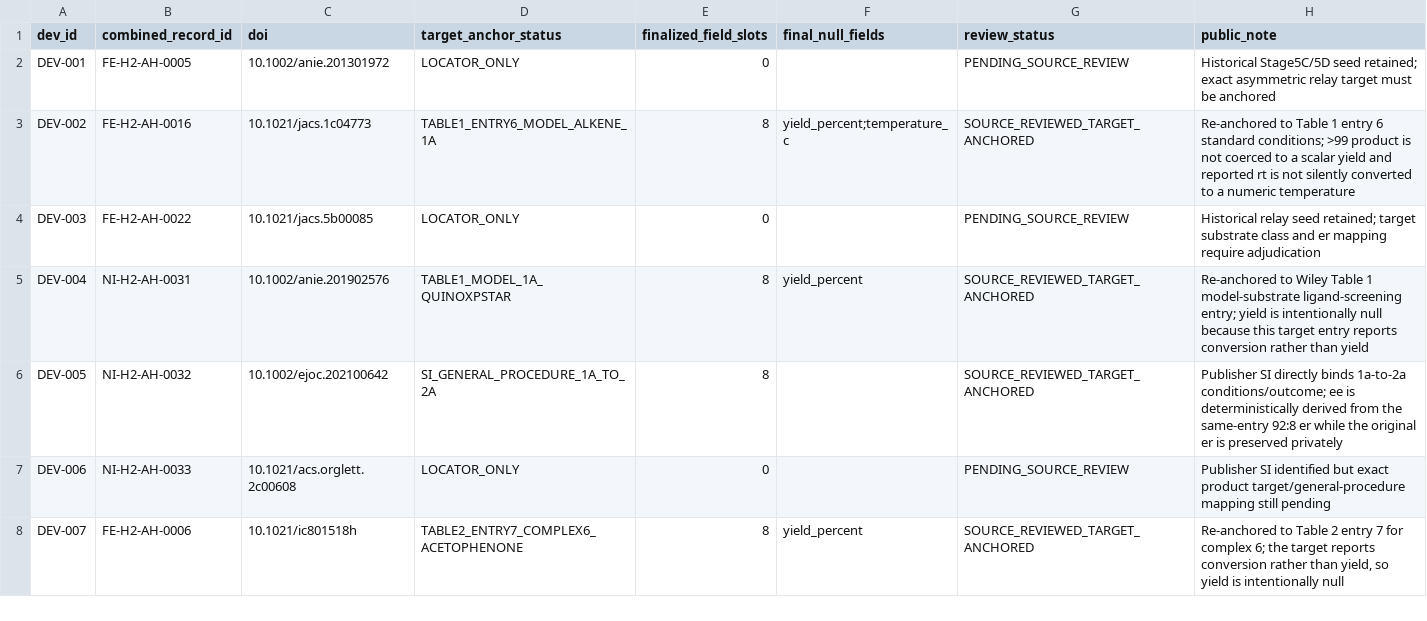
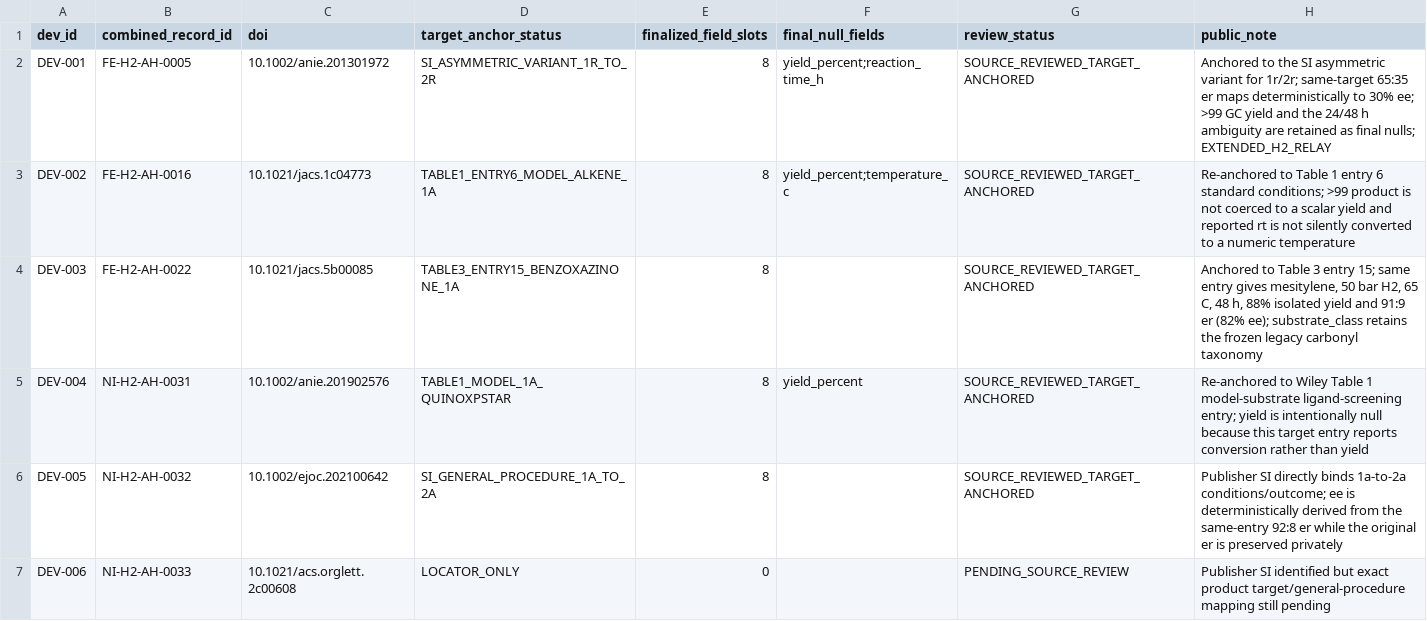
Before and after one commit to linlkx0810-svg/Hydrogenation_Literature_Agent, a CSV file: benchmarks/real_development/source_review_progress_v1.csv, drawn as a sheet; only a part is shown; the shorter side is filled out with more unchanged rows.

Commit message:
Promote DEV-001 and DEV-003 to source-reviewed gold

```diff
--- a/benchmarks/real_development/source_review_progress_v1.csv
+++ b/benchmarks/real_development/source_review_progress_v1.csv
@@ -1,5 +1,5 @@
 dev_id,combined_record_id,doi,target_anchor_status,finalized_field_slots,final_null_fields,review_status,public_note
-DEV-001,FE-H2-AH-0005,10.1002/anie.201301972,LOCATOR_ONLY,0,,PENDING_SOURCE_REVIEW,"Historical Stage5C/5D seed retained; exact asymmetric relay target must be anchored"
+DEV-001,FE-H2-AH-0005,10.1002/anie.201301972,SI_ASYMMETRIC_VARIANT_1R_TO_2R,8,yield_percent;reaction_time_h,SOURCE_REVIEWED_TARGET_ANCHORED,"Anchored to the SI asymmetric variant for 1r/2r; same-target 65:35 er maps deterministically to 30% ee; >99 GC yield and the 24/48 h ambiguity are retained as final nulls; EXTENDED_H2_RELAY"
 DEV-002,FE-H2-AH-0016,10.1021/jacs.1c04773,TABLE1_ENTRY6_MODEL_ALKENE_1A,8,yield_percent;temperature_c,SOURCE_REVIEWED_TARGET_ANCHORED,"Re-anchored to Table 1 entry 6 standard conditions; >99 product is not coerced to a scalar yield and reported rt is not silently converted to a numeric temperature"
-DEV-003,FE-H2-AH-0022,10.1021/jacs.5b00085,LOCATOR_ONLY,0,,PENDING_SOURCE_REVIEW,"Historical relay seed retained; target substrate class and er mapping require adjudication"
+DEV-003,FE-H2-AH-0022,10.1021/jacs.5b00085,TABLE3_ENTRY15_BENZOXAZINONE_1A,8,,SOURCE_REVIEWED_TARGET_ANCHORED,"Anchored to Table 3 entry 15; same entry gives mesitylene, 50 bar H2, 65 C, 48 h, 88% isolated yield and 91:9 er (82% ee); substrate_class retains the frozen legacy carbonyl taxonomy"
 DEV-004,NI-H2-AH-0031,10.1002/anie.201902576,TABLE1_MODEL_1A_QUINOXPSTAR,8,yield_percent,SOURCE_REVIEWED_TARGET_ANCHORED,"Re-anchored to Wiley Table 1 model-substrate ligand-screening entry; yield is intentionally null because this target entry reports conversion rather than yield"
```
